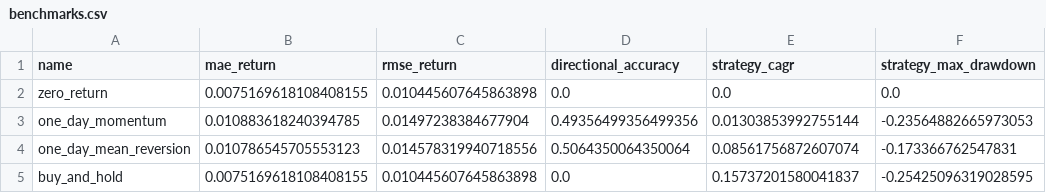
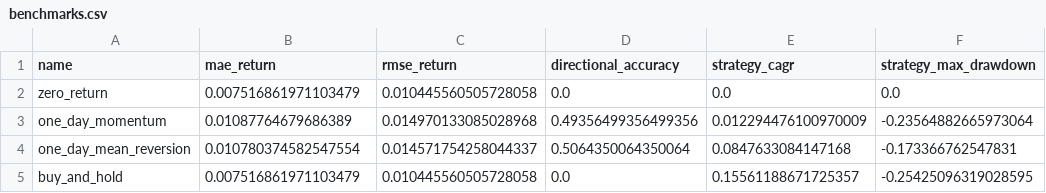
Before and after one commit to rbarrios815/rfup-public-market-signal-lab, a CSV file: docs/data/benchmarks.csv, drawn as a sheet.

```diff
--- a/docs/data/benchmarks.csv
+++ b/docs/data/benchmarks.csv
@@ -1,5 +1,5 @@
 name,mae_return,rmse_return,directional_accuracy,strategy_cagr,strategy_max_drawdown
-zero_return,0.0075169618108408155,0.010445607645863898,0.0,0.0,0.0
-one_day_momentum,0.010883618240394785,0.01497238384677904,0.49356499356499356,0.01303853992755144,-0.23564882665973053
-one_day_mean_reversion,0.010786545705553123,0.014578319940718556,0.5064350064350064,0.08561756872607074,-0.173366762547831
-buy_and_hold,0.0075169618108408155,0.010445607645863898,0.0,0.15737201580041837,-0.25425096319028595
+zero_return,0.007516861971103479,0.010445560505728058,0.0,0.0,0.0
+one_day_momentum,0.01087764679686389,0.014970133085028968,0.49356499356499356,0.012294476100970009,-0.23564882665973064
+one_day_mean_reversion,0.010780374582547554,0.014571754258044337,0.5064350064350064,0.0847633084147168,-0.173366762547831
+buy_and_hold,0.007516861971103479,0.010445560505728058,0.0,0.15561188671725357,-0.25425096319028595
```
Also changed, not shown: docs/data/ablation.csv, docs/data/backtest.csv, 5 other files.
